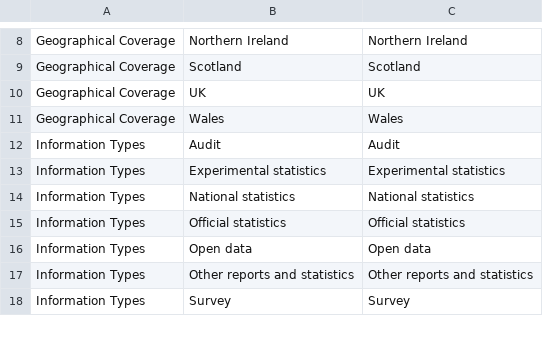
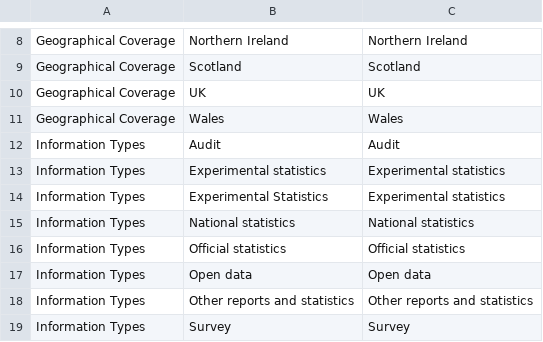
Before and after one commit to NHS-digital-website/goss-hippo-migrator, a CSV file: MetadataMapping.csv, drawn as a sheet; only a part is shown, gaps mark what is left out.

```diff
--- a/MetadataMapping.csv
+++ b/MetadataMapping.csv
@@ -13,2 +13,3 @@ Information Types,Audit,Audit
 Information Types,Experimental statistics,Experimental statistics
+Information Types,Experimental Statistics,Experimental statistics
 Information Types,National statistics,National statistics
```
Also changed, not shown: 16 other files.
